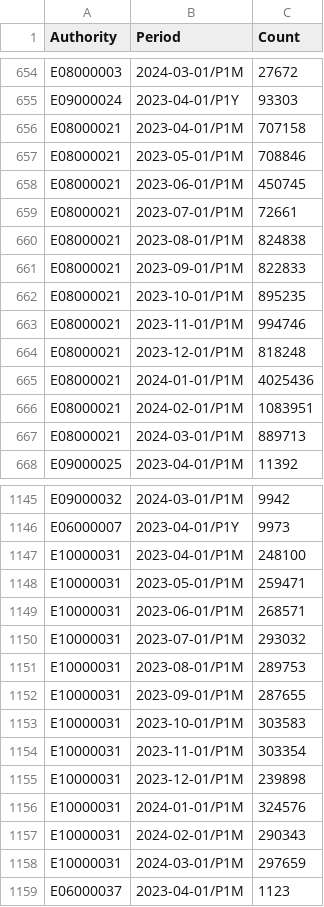
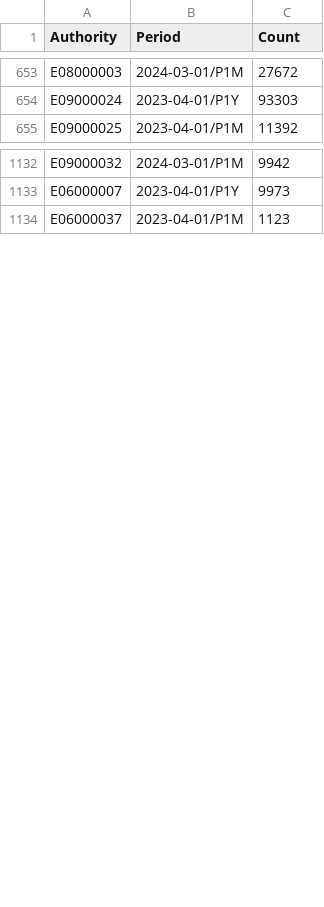
Before and after one commit to LibrariesHacked/public-libraries-activity-dataset, a CSV file: data/computers.csv, drawn as a sheet; only a part is shown, gaps mark what is left out; the diff covers the shown part only.

Commit message:
Some data fixes

```diff
--- a/data/computers.csv
+++ b/data/computers.csv
@@ -655,14 +654,2 @@ E08000003,2024-03-01/P1M,27672
 E09000024,2023-04-01/P1Y,93303
-E08000021,2023-04-01/P1M,707158
-E08000021,2023-05-01/P1M,708846
-E08000021,2023-06-01/P1M,450745
-E08000021,2023-07-01/P1M,72661
-E08000021,2023-08-01/P1M,824838
-E08000021,2023-09-01/P1M,822833
-E08000021,2023-10-01/P1M,895235
-E08000021,2023-11-01/P1M,994746
-E08000021,2023-12-01/P1M,818248
-E08000021,2024-01-01/P1M,4025436
-E08000021,2024-02-01/P1M,1083951
-E08000021,2024-03-01/P1M,889713
 E09000025,2023-04-01/P1M,11392
@@ -1146,14 +1133,2 @@ E09000032,2024-03-01/P1M,9942
 E06000007,2023-04-01/P1Y,9973
-E10000031,2023-04-01/P1M,248100
-E10000031,2023-05-01/P1M,259471
-E10000031,2023-06-01/P1M,268571
-E10000031,2023-07-01/P1M,293032
-E10000031,2023-08-01/P1M,289753
-E10000031,2023-09-01/P1M,287655
-E10000031,2023-10-01/P1M,303583
-E10000031,2023-11-01/P1M,303354
-E10000031,2023-12-01/P1M,239898
-E10000031,2024-01-01/P1M,324576
-E10000031,2024-02-01/P1M,290343
-E10000031,2024-03-01/P1M,297659
 E06000037,2023-04-01/P1M,1123
```
Also changed, not shown: 1 removed row and 4 edited cells elsewhere in this file, data/click_and_collect.csv, data/event_attendance.csv, 14 other files.
